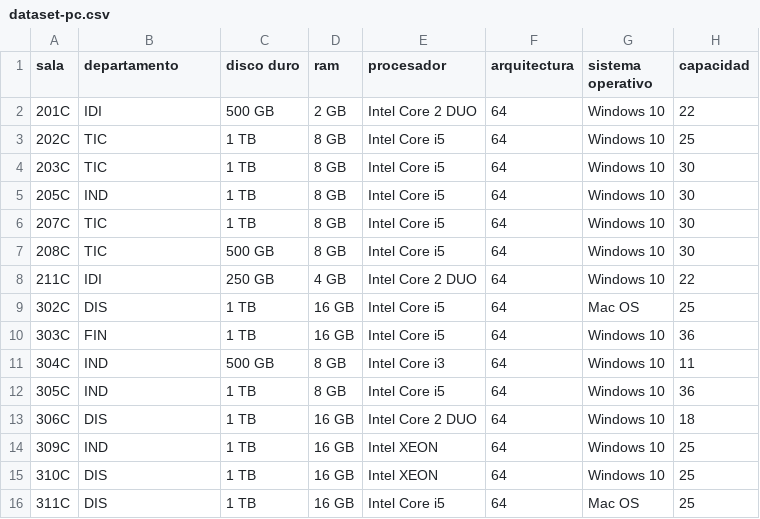
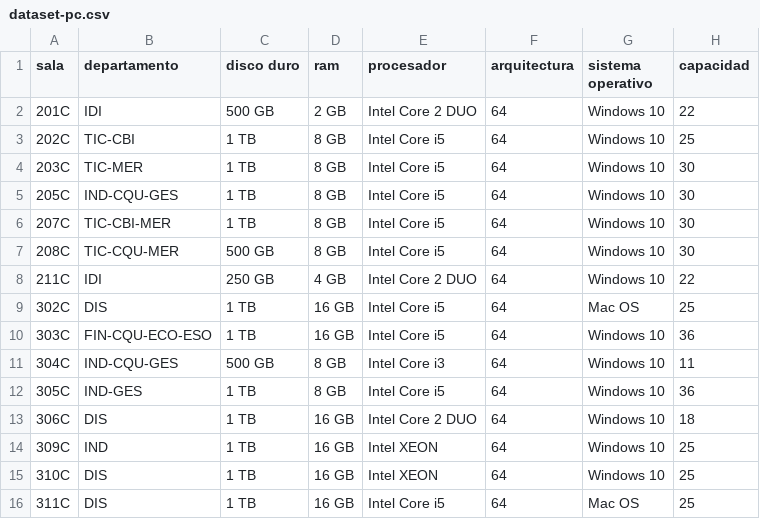
Before and after one commit to davidcobogithub/modeloPDGII, a CSV file: specs/dataset-pc.csv, drawn as a sheet.

```diff
--- a/specs/dataset-pc.csv
+++ b/specs/dataset-pc.csv
@@ -2,12 +2,12 @@ sala;departamento;disco duro;ram;procesador;arquitectura;sistema operativo;capac
 201C;IDI;500 GB;2 GB;Intel Core 2 DUO;64;Windows 10;22
-202C;TIC;1 TB;8 GB;Intel Core i5;64;Windows 10;25
-203C;TIC;1 TB;8 GB;Intel Core i5;64;Windows 10;30
-205C;IND;1 TB;8 GB;Intel Core i5;64;Windows 10;30
-207C;TIC;1 TB;8 GB;Intel Core i5;64;Windows 10;30
-208C;TIC;500 GB;8 GB;Intel Core i5;64;Windows 10;30
+202C;TIC-CBI;1 TB;8 GB;Intel Core i5;64;Windows 10;25
+203C;TIC-MER;1 TB;8 GB;Intel Core i5;64;Windows 10;30
+205C;IND-CQU-GES;1 TB;8 GB;Intel Core i5;64;Windows 10;30
+207C;TIC-CBI-MER;1 TB;8 GB;Intel Core i5;64;Windows 10;30
+208C;TIC-CQU-MER;500 GB;8 GB;Intel Core i5;64;Windows 10;30
 211C;IDI;250 GB;4 GB;Intel Core 2 DUO;64;Windows 10;22
 302C;DIS;1 TB;16 GB;Intel Core i5;64;Mac OS;25
-303C;FIN;1 TB;16 GB;Intel Core i5;64;Windows 10;36
-304C;IND;500 GB;8 GB;Intel Core i3;64;Windows 10;11
-305C;IND;1 TB;8 GB;Intel Core i5;64;Windows 10;36
+303C;FIN-CQU-ECO-ESO;1 TB;16 GB;Intel Core i5;64;Windows 10;36
+304C;IND-CQU-GES;500 GB;8 GB;Intel Core i3;64;Windows 10;11
+305C;IND-GES;1 TB;8 GB;Intel Core i5;64;Windows 10;36
 306C;DIS;1 TB;16 GB;Intel Core 2 DUO;64;Windows 10;18
```
Also changed, not shown: 7 other files.
